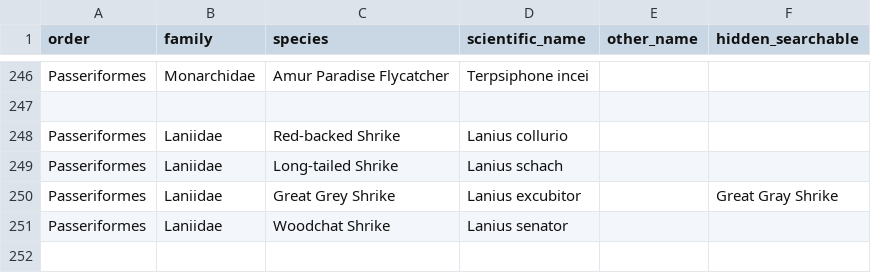
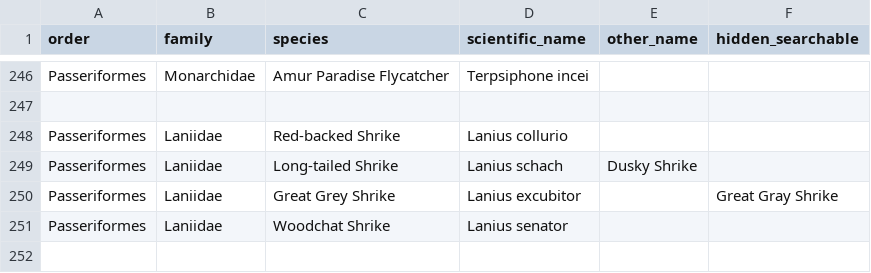
Before and after one commit to forgetmelot/forgetmelot.github.io, a CSV file: birds.csv, drawn as a sheet; only a part is shown, gaps mark what is left out.

```diff
--- a/birds.csv
+++ b/birds.csv
@@ -248,3 +248,3 @@ Passeriformes,Monarchidae,Amur Paradise Flycatcher,Terpsiphone incei,
 Passeriformes,Laniidae,Red-backed Shrike,Lanius collurio,
-Passeriformes,Laniidae,Long-tailed Shrike,Lanius schach,
+Passeriformes,Laniidae,Long-tailed Shrike,Lanius schach,Dusky Shrike
 Passeriformes,Laniidae,Great Grey Shrike,Lanius excubitor,,Great Gray Shrike
```
Also changed, not shown: 36 other files.
